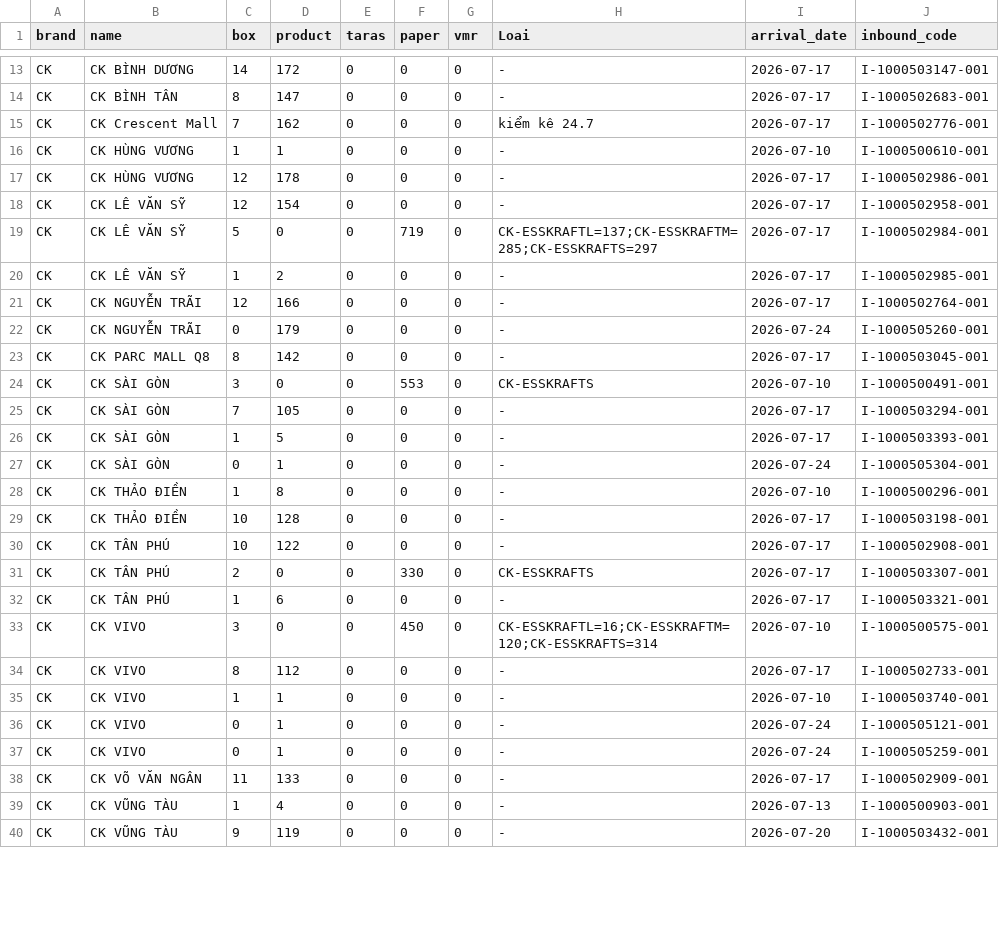
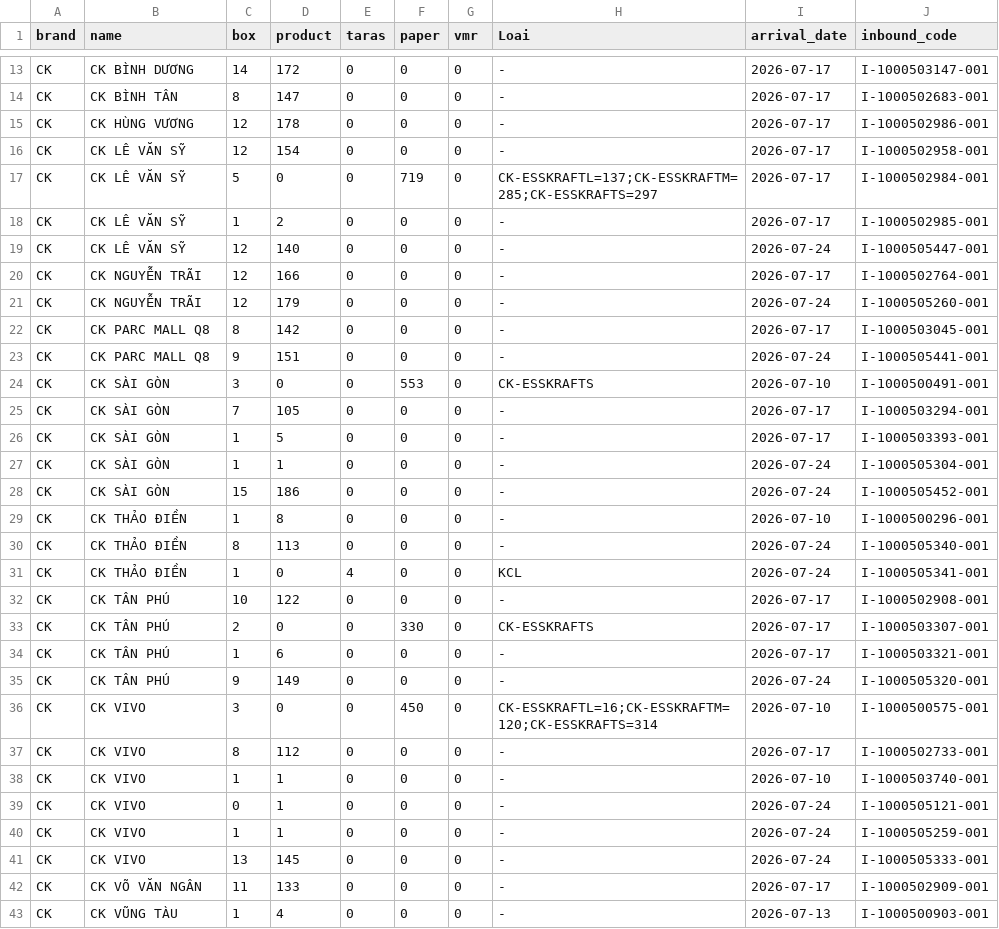
Before and after one commit to thuanmaison113-boop/newinbound, a CSV file: source.csv, drawn as a sheet; only a part is shown, gaps mark what is left out; the shorter side is filled out with more unchanged rows; the diff covers the shown part only.

Commit message:
Add files via upload

```diff
--- a/source.csv
+++ b/source.csv
@@ -14,4 +14,2 @@ CK,CK BÌNH DƯƠNG,14,172,0,0,0,-,"2026-07-17",I-1000503147-001
 CK,CK BÌNH TÂN,8,147,0,0,0,-,"2026-07-17",I-1000502683-001
-CK,CK Crescent Mall,7,162,0,0,0,kiểm kê 24.7,"2026-07-17",I-1000502776-001
-CK,CK HÙNG VƯƠNG,1,1,0,0,0,-,"2026-07-10",I-1000500610-001
 CK,CK HÙNG VƯƠNG,12,178,0,0,0,-,"2026-07-17",I-1000502986-001
@@ -20,5 +18,7 @@ CK,CK LÊ VĂN SỸ,5,0,0,719,0,CK-ESSKRAFTL=137;CK-ESSKRAFTM=285;CK-ESSKRAFTS=2
 CK,CK LÊ VĂN SỸ,1,2,0,0,0,-,"2026-07-17",I-1000502985-001
+CK,CK LÊ VĂN SỸ,12,140,0,0,0,-,"2026-07-24",I-1000505447-001
 CK,CK NGUYỄN TRÃI,12,166,0,0,0,-,"2026-07-17",I-1000502764-001
-CK,CK NGUYỄN TRÃI,0,179,0,0,0,-,"2026-07-24",I-1000505260-001
+CK,CK NGUYỄN TRÃI,12,179,0,0,0,-,"2026-07-24",I-1000505260-001
 CK,CK PARC MALL Q8,8,142,0,0,0,-,"2026-07-17",I-1000503045-001
+CK,CK PARC MALL Q8,9,151,0,0,0,-,"2026-07-24",I-1000505441-001
 CK,CK SÀI GÒN,3,0,0,553,0,CK-ESSKRAFTS,"2026-07-10",I-1000500491-001
@@ -26,5 +26,7 @@ CK,CK SÀI GÒN,7,105,0,0,0,-,"2026-07-17",I-1000503294-001
 CK,CK SÀI GÒN,1,5,0,0,0,-,"2026-07-17",I-1000503393-001
-CK,CK SÀI GÒN,0,1,0,0,0,-,"2026-07-24",I-1000505304-001
+CK,CK SÀI GÒN,1,1,0,0,0,-,"2026-07-24",I-1000505304-001
+CK,CK SÀI GÒN,15,186,0,0,0,-,"2026-07-24",I-1000505452-001
 CK,CK THẢO ĐIỀN,1,8,0,0,0,-,"2026-07-10",I-1000500296-001
-CK,CK THẢO ĐIỀN,10,128,0,0,0,-,"2026-07-17",I-1000503198-001
+CK,CK THẢO ĐIỀN,8,113,0,0,0,-,"2026-07-24",I-1000505340-001
+CK,CK THẢO ĐIỀN,1,0,4,0,0,KCL,"2026-07-24",I-1000505341-001
 CK,CK TÂN PHÚ,10,122,0,0,0,-,"2026-07-17",I-1000502908-001
@@ -32,2 +34,3 @@ CK,CK TÂN PHÚ,2,0,0,330,0,CK-ESSKRAFTS,"2026-07-17",I-1000503307-001
 CK,CK TÂN PHÚ,1,6,0,0,0,-,"2026-07-17",I-1000503321-001
+CK,CK TÂN PHÚ,9,149,0,0,0,-,"2026-07-24",I-1000505320-001
 CK,CK VIVO,3,0,0,450,0,CK-ESSKRAFTL=16;CK-ESSKRAFTM=120;CK-ESSKRAFTS=314,"2026-07-10",I-1000500575-001
@@ -36,3 +39,4 @@ CK,CK VIVO,1,1,0,0,0,-,"2026-07-10",I-1000503740-001
 CK,CK VIVO,0,1,0,0,0,-,"2026-07-24",I-1000505121-001
-CK,CK VIVO,0,1,0,0,0,-,"2026-07-24",I-1000505259-001
+CK,CK VIVO,1,1,0,0,0,-,"2026-07-24",I-1000505259-001
+CK,CK VIVO,13,145,0,0,0,-,"2026-07-24",I-1000505333-001
 CK,CK VÕ VĂN NGÂN,11,133,0,0,0,-,"2026-07-17",I-1000502909-001
```
Also changed, not shown: 6 added rows and 4 edited cells elsewhere in this file.
